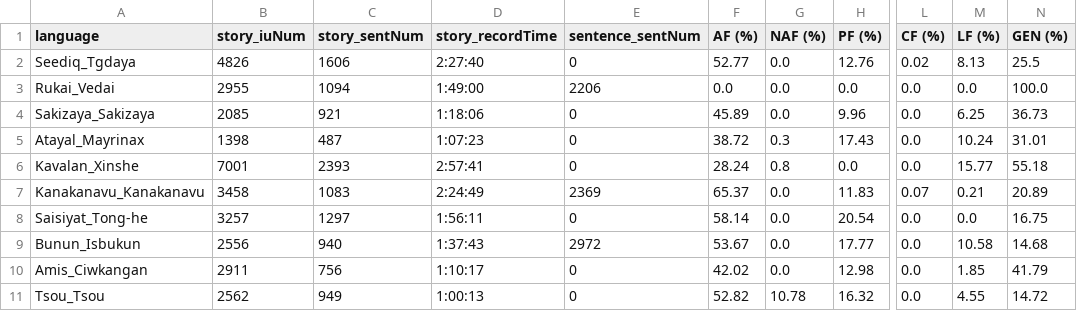
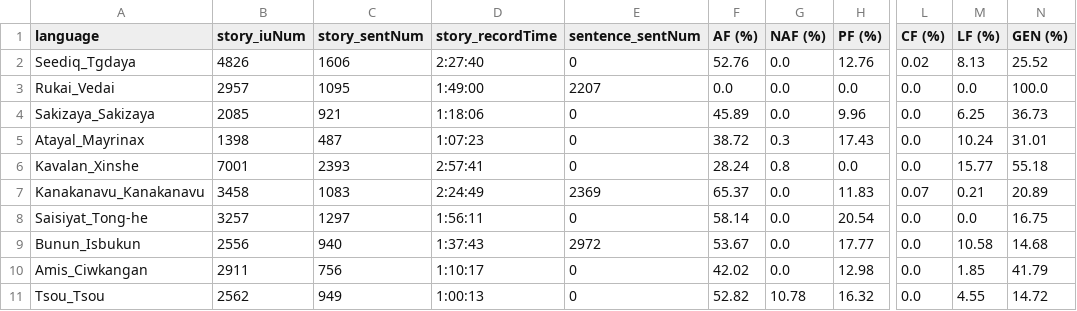
Before and after one commit to liao961120/glossParser, a CSV file: meta/langMetas.csv, drawn as a sheet; only a part is shown, gaps mark what is left out; the diff names each change by its address in the sheet, - before the commit and + after, or states it on an @@ line.

```diff
--- a/meta/langMetas.csv
+++ b/meta/langMetas.csv
-F2 (AF (%)): 52.77
+F2 (AF (%)): 52.76
-N2 (GEN (%)): 25.5
+N2 (GEN (%)): 25.52
-B3 (story_iuNum): 2955
+B3 (story_iuNum): 2957
-C3 (story_sentNum): 1094
+C3 (story_sentNum): 1095
-E3 (sentence_sentNum): 2206
+E3 (sentence_sentNum): 2207
```
Also changed, not shown: meta/txtMetas.csv, 7 other files.
